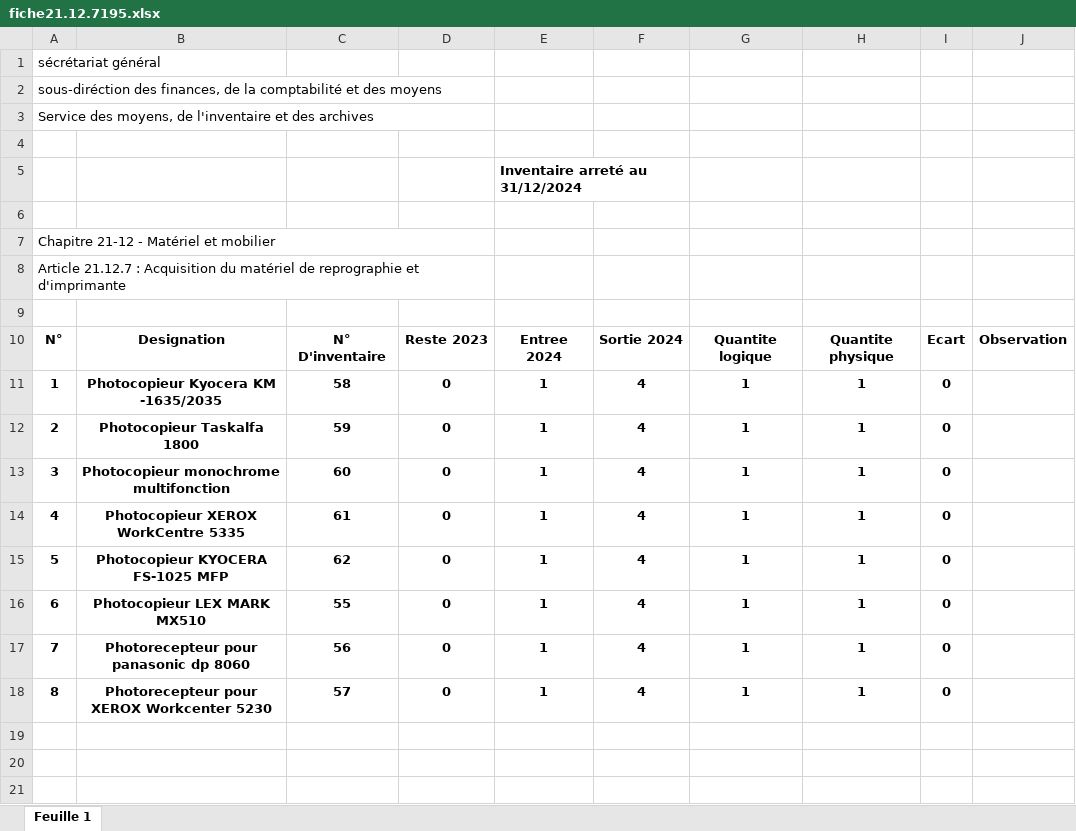
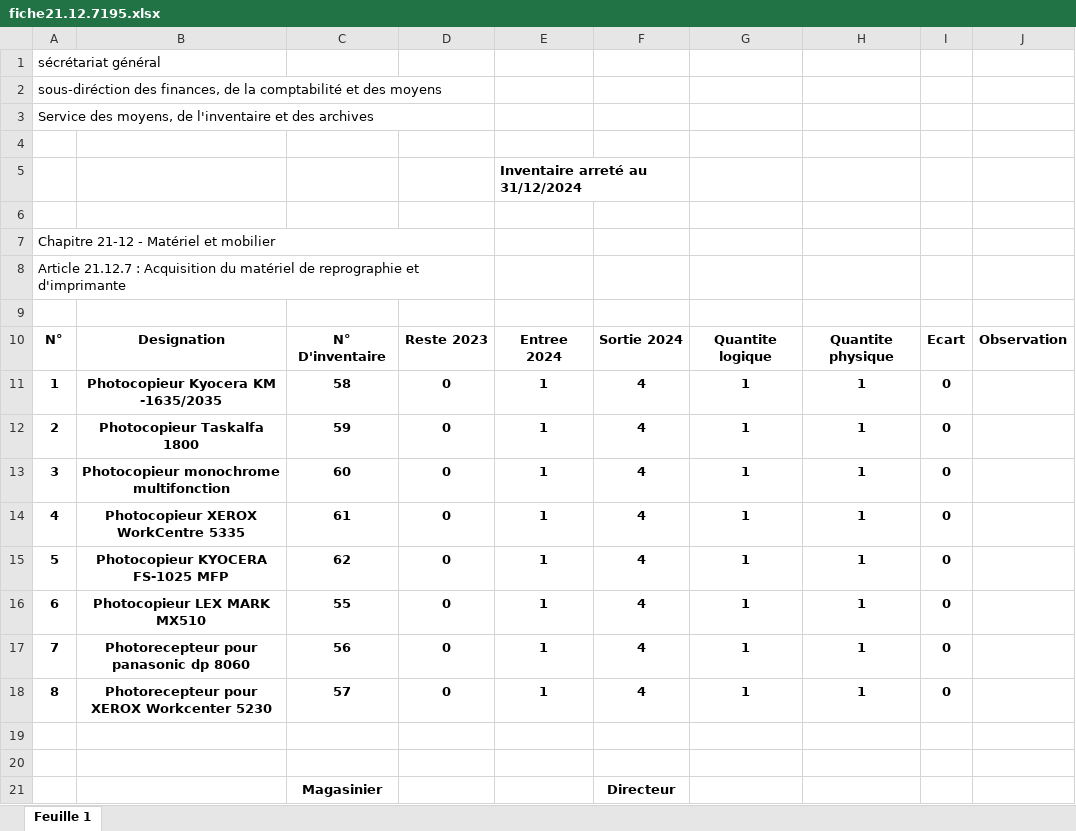
Before and after one commit to StockXpert/1-SC-Project, an Excel workbook: backend/fiche/fiche21.12.7195.xlsx, sheet Feuille 1, drawn as a sheet; values as stored, in another font and other column widths than the file's, no borders; charts and pictures not drawn; the diff names each change by its address in the sheet, - before the commit and + after, or states it on an @@ line.

```diff
--- a/backend/fiche/fiche21.12.7195.xlsx (sheet Feuille 1)
+++ b/backend/fiche/fiche21.12.7195.xlsx (sheet Feuille 1)
+row 19: (empty)
+row 20: (empty)
+row 21:  |  | Magasinier |  |  | Directeur
```
Also changed, not shown: backend/fiche/fiche21.13 .8195.xlsx, 51 other files.
